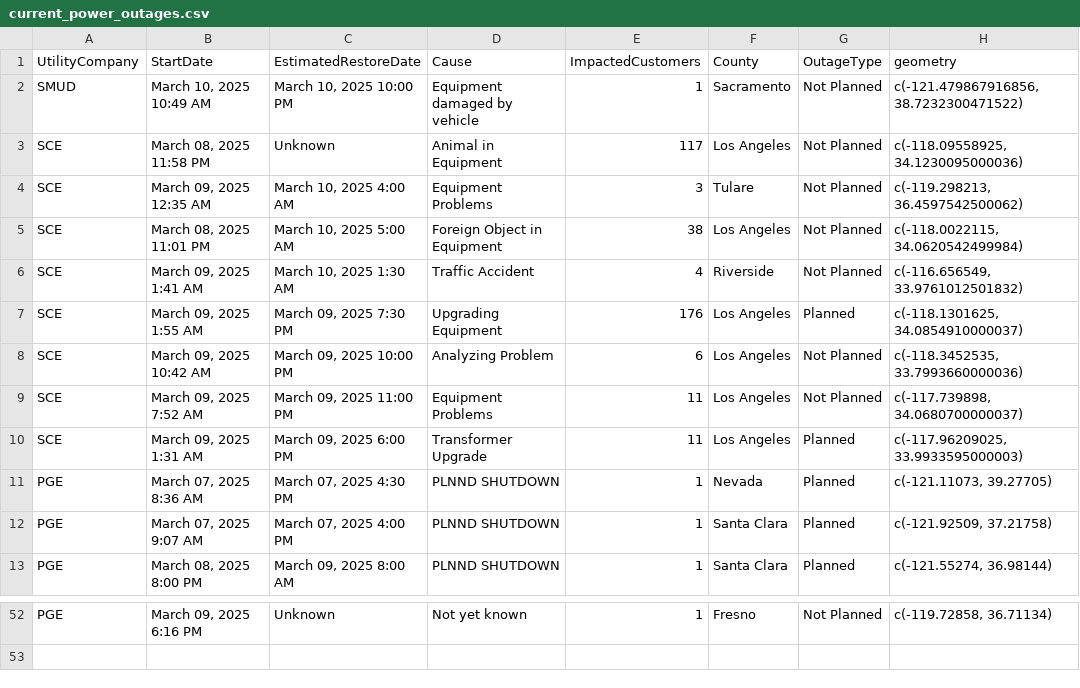
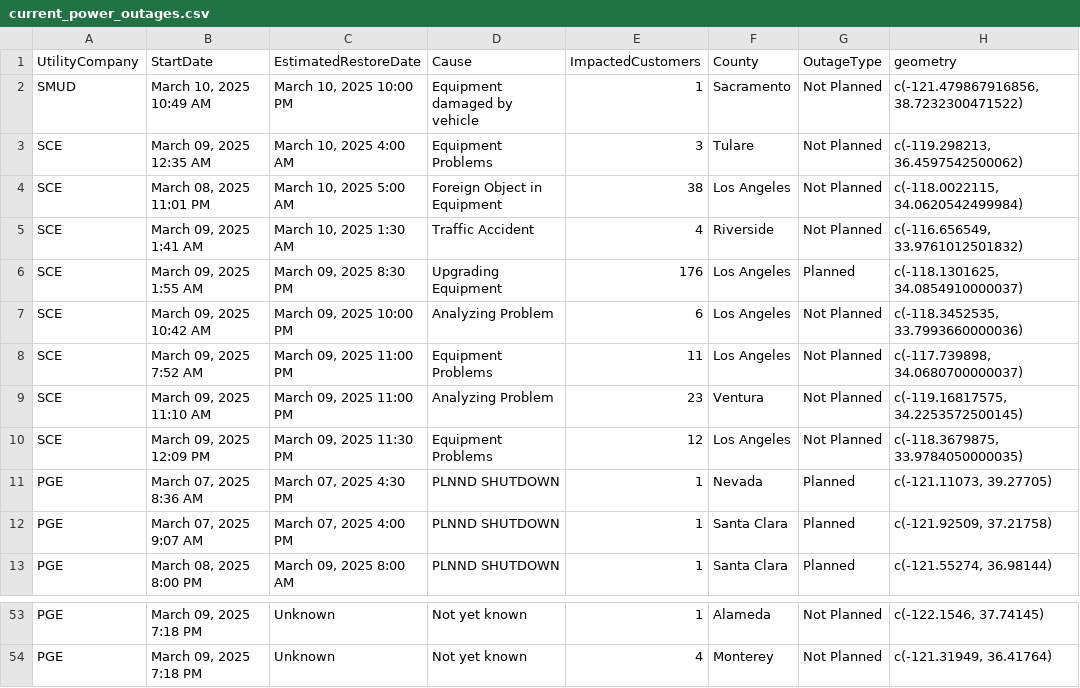
Before and after one commit to abcotvdata/power_outage_tracker, a CSV file: current_power_outages.csv, drawn as a sheet; only a part is shown, gaps mark what is left out; removed rows and columns are numbered as before the commit, all else as after; the diff covers the shown part only; the diff names each change by its address in the sheet, - before the commit and + after, or states it on an @@ line.

```diff
--- a/current_power_outages.csv
+++ b/current_power_outages.csv
-row 3: SCE | March 08, 2025 11:58 PM | Unknown | Animal in Equipment | 117 | Los Angeles | Not Planned | c(-118.09558925, 34.1230095000036)
-C6 (EstimatedRestoreDate): March 09, 2025 7:30 PM
+C6 (EstimatedRestoreDate): March 09, 2025 8:30 PM
+row 9: SCE | March 09, 2025 11:10 AM | March 09, 2025 11:00 PM | Analyzing Problem | 23 | Ventura | Not Planned | c(-119.16817575, 34.2253572500145)
-B10 (StartDate): March 09, 2025 1:31 AM
+B10 (StartDate): March 09, 2025 12:09 PM
-C10 (EstimatedRestoreDate): March 09, 2025 6:00 PM
+C10 (EstimatedRestoreDate): March 09, 2025 11:30 PM
-D10 (Cause): Transformer Upgrade
+D10 (Cause): Equipment Problems
-E10 (ImpactedCustomers): 11
+E10 (ImpactedCustomers): 12
-G10 (OutageType): Planned
+G10 (OutageType): Not Planned
-H10 (geometry): c(-117.96209025, 33.9933595000003)
+H10 (geometry): c(-118.3679875, 33.9784050000035)
-B53 (StartDate): March 09, 2025 6:16 PM
+B53 (StartDate): March 09, 2025 7:18 PM
-F53 (County): Fresno
+F53 (County): Alameda
-H53 (geometry): c(-119.72858, 36.71134)
+H53 (geometry): c(-122.1546, 37.74145)
+row 54: PGE | March 09, 2025 7:18 PM | Unknown | Not yet known | 4 | Monterey | Not Planned | c(-121.31949, 36.41764)
```
Also changed, not shown: 8 added rows, 7 removed rows and 10 edited cells elsewhere in this file, 5 other files.
